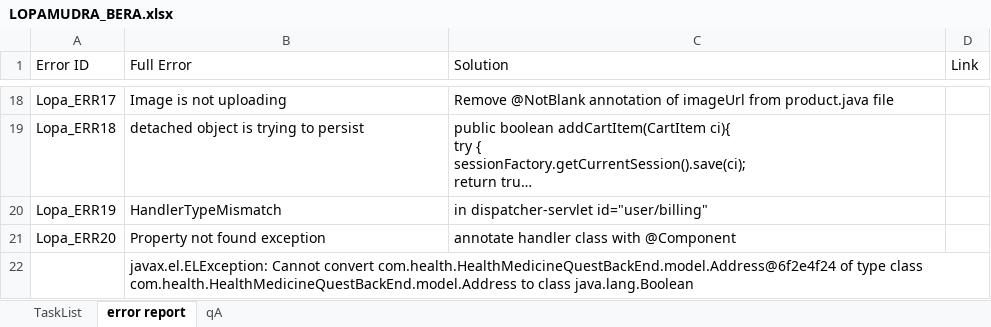
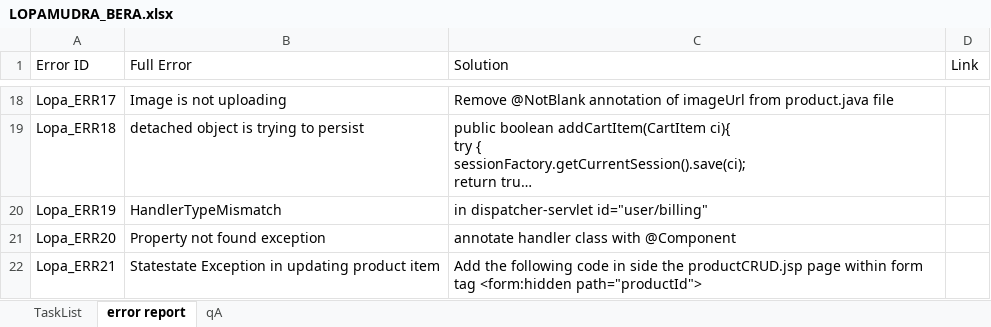
Before and after one commit to LopaB/Final-HealthMedicineQuest, an Excel workbook: LOPAMUDRA_BERA.xlsx, sheet error report, drawn as a sheet; only a part is shown, gaps mark what is left out; long unchanged cells end in …; values as stored, in another font and other column widths than the file's, no borders; removed rows and columns are numbered as before the commit, all else as after; the diff names each change by its address in the sheet, - before the commit and + after, or states it on an @@ line.

```diff
--- a/LOPAMUDRA_BERA.xlsx (sheet error report)
+++ b/LOPAMUDRA_BERA.xlsx (sheet error report)
-row 22:  | javax.el.ELException: Cannot convert com.health.HealthMedicineQuestBackEnd.model.Address@6f2e4f24 of type class com.health.HealthMedicineQuestBackEnd.model.Address to class java.lang.Boolean
+row 22: Lopa_ERR21 | Statestate Exception in updating product item | Add the following code in side the productCRUD.jsp page within form tag <form:hidden path="productId">
```
Also changed, not shown: sheet TaskList, 10 other files.
